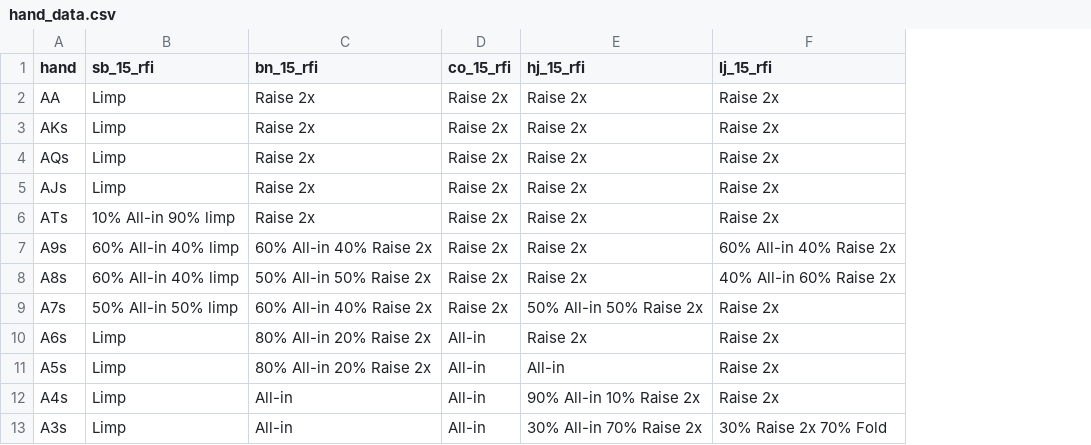
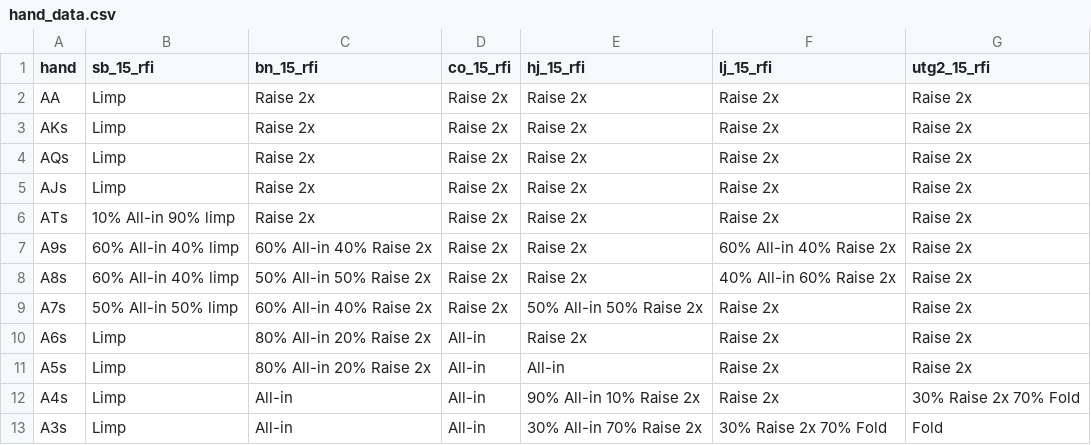
Before and after one commit to wfenglund/texaparser, a CSV file: hand_data.csv, drawn as a sheet; only a part is shown; the diff names each change by its address in the sheet, - before the commit and + after, or states it on an @@ line.

Commit message:
added gto eq strategies for utg plus 2 15bb

```diff
--- a/hand_data.csv
+++ b/hand_data.csv
+column G (utg2_15_rfi), rows 2-13: Raise 2x | Raise 2x | Raise 2x | Raise 2x | Raise 2x | Raise 2x | Raise 2x | Raise 2x | Raise 2x | Raise 2x | 30% Raise 2x 70% Fold | Fold
```
